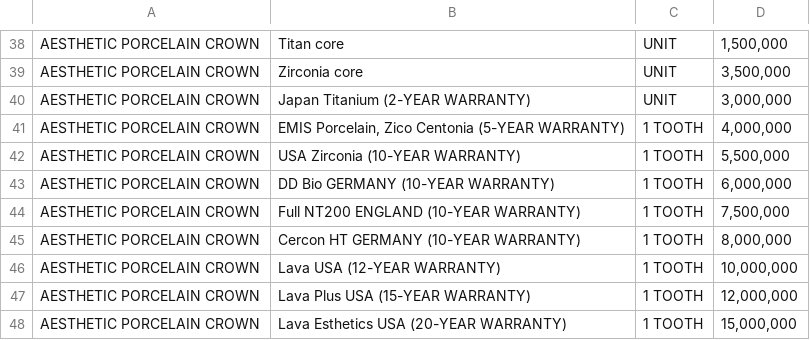
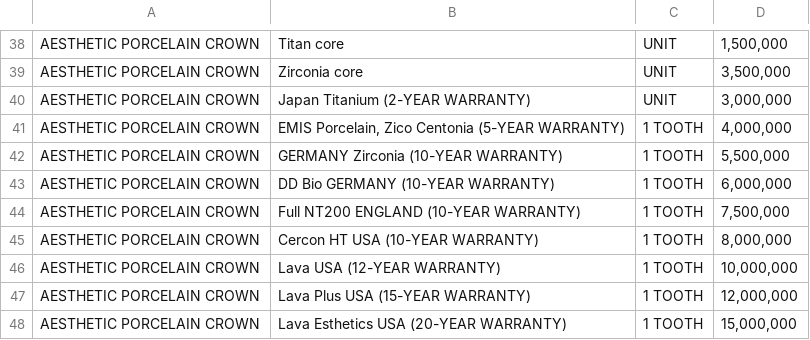
Before and after one commit to thuantran2704/emis, a CSV file: public/emisdental-pricelist.csv, drawn as a sheet; only a part is shown, gaps mark what is left out.

```diff
--- a/public/emisdental-pricelist.csv
+++ b/public/emisdental-pricelist.csv
@@ -41,6 +41,6 @@ AESTHETIC PORCELAIN CROWN,Japan Titanium (2-YEAR WARRANTY),UNIT,"3,000,000"
 AESTHETIC PORCELAIN CROWN,"EMIS Porcelain, Zico Centonia (5-YEAR WARRANTY)",1 TOOTH,"4,000,000"
-AESTHETIC PORCELAIN CROWN,USA Zirconia (10-YEAR WARRANTY),1 TOOTH,"5,500,000"
+AESTHETIC PORCELAIN CROWN,GERMANY Zirconia (10-YEAR WARRANTY),1 TOOTH,"5,500,000"
 AESTHETIC PORCELAIN CROWN,DD Bio GERMANY (10-YEAR WARRANTY),1 TOOTH,"6,000,000"
 AESTHETIC PORCELAIN CROWN,Full NT200 ENGLAND (10-YEAR WARRANTY),1 TOOTH,"7,500,000"
-AESTHETIC PORCELAIN CROWN,Cercon HT GERMANY (10-YEAR WARRANTY),1 TOOTH,"8,000,000"
+AESTHETIC PORCELAIN CROWN,Cercon HT USA (10-YEAR WARRANTY),1 TOOTH,"8,000,000"
 AESTHETIC PORCELAIN CROWN,Lava USA (12-YEAR WARRANTY),1 TOOTH,"10,000,000"
```
Also changed, not shown: public/dental_services_vn.csv.
